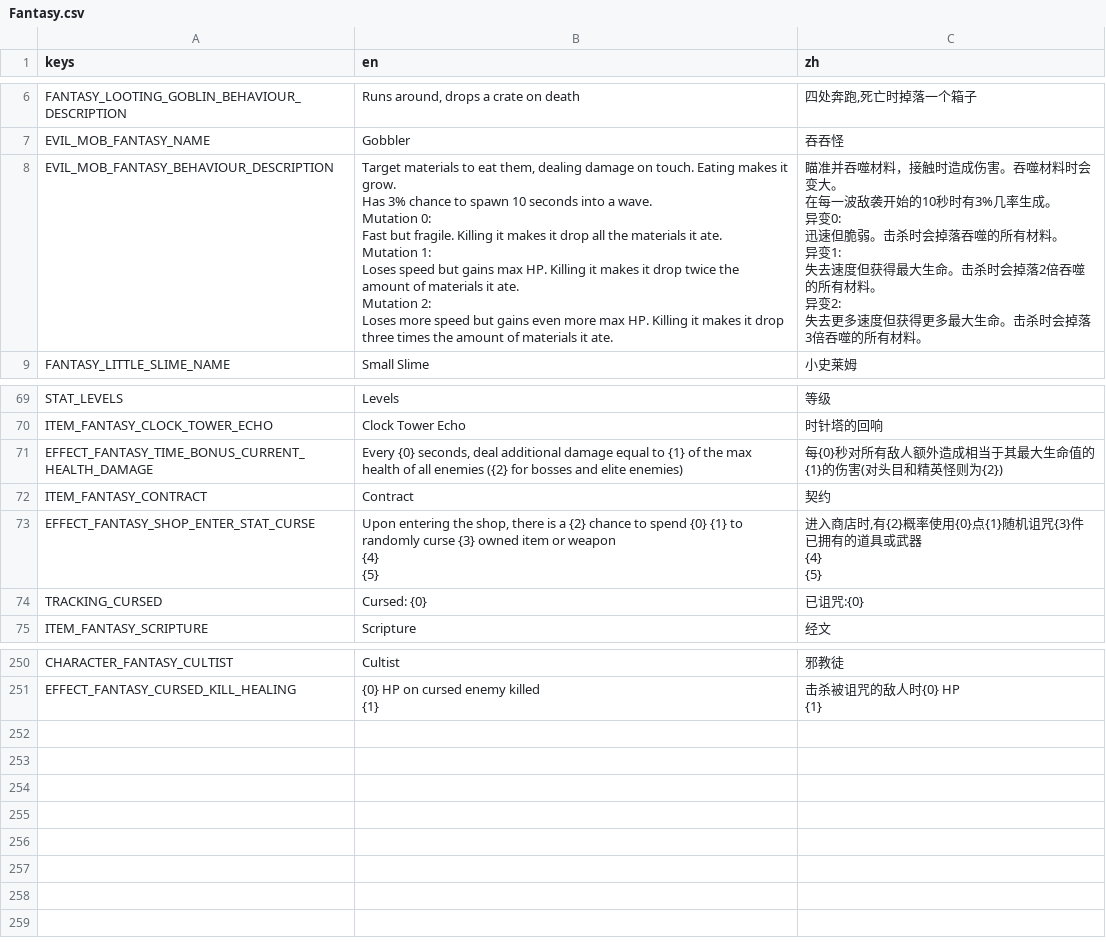
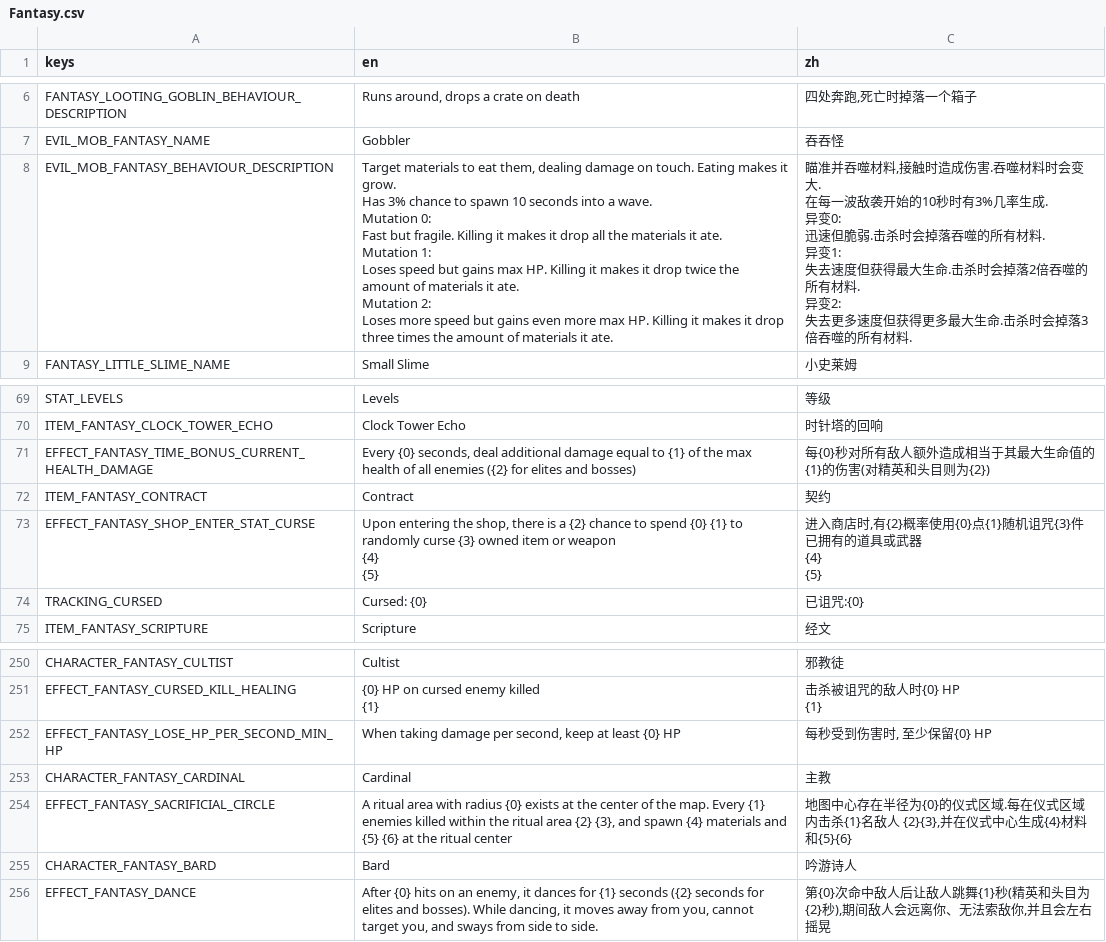
Before and after one commit to CYoJkoY/Yoko-Fantasy, a CSV file: translations/Fantasy.csv, drawn as a sheet; only a part is shown, gaps mark what is left out.

```diff
--- a/translations/Fantasy.csv
+++ b/translations/Fantasy.csv
@@ -7,23 +7,23 @@ FANTASY_LOOTING_GOBLIN_BEHAVIOUR_DESCRIPTION,"Runs around, drops a crate on deat
 EVIL_MOB_FANTASY_NAME,Gobbler,吞吞怪
-EVIL_MOB_FANTASY_BEHAVIOUR_DESCRIPTION,"Target materials to eat them, dealing damage on touch. Eating makes it grow.
-Has 3% chance to spawn 10 seconds into a wave.
-
-Mutation 0:
-Fast but fragile. Killing it makes it drop all the materials it ate.
-
-Mutation 1:
-Loses speed but gains max HP. Killing it makes it drop twice the amount of materials it ate.
-
-Mutation 2:
-Loses more speed but gains even more max HP. Killing it makes it drop three times the amount of materials it ate.","瞄准并吞噬材料，接触时造成伤害。吞噬材料时会变大。
-在每一波敌袭开始的10秒时有3%几率生成。
-
-异变0:
-迅速但脆弱。击杀时会掉落吞噬的所有材料。
-
-异变1:
-失去速度但获得最大生命。击杀时会掉落2倍吞噬的所有材料。
-
-异变2:
-失去更多速度但获得更多最大生命。击杀时会掉落3倍吞噬的所有材料。"
+EVIL_MOB_FANTASY_BEHAVIOUR_DESCRIPTION,"Target materials to eat them, dealing damage on touch. Eating makes it grow.
+Has 3% chance to spawn 10 seconds into a wave.
+
+Mutation 0:
+Fast but fragile. Killing it makes it drop all the materials it ate.
+
+Mutation 1:
+Loses speed but gains max HP. Killing it makes it drop twice the amount of materials it ate.
+
+Mutation 2:
+Loses more speed but gains even more max HP. Killing it makes it drop three times the amount of materials it ate.","瞄准并吞噬材料,接触时造成伤害.吞噬材料时会变大.
+在每一波敌袭开始的10秒时有3%几率生成.
+
+异变0:
+迅速但脆弱.击杀时会掉落吞噬的所有材料.
+
+异变1:
+失去速度但获得最大生命.击杀时会掉落2倍吞噬的所有材料.
+
+异变2:
+失去更多速度但获得更多最大生命.击杀时会掉落3倍吞噬的所有材料."
 FANTASY_LITTLE_SLIME_NAME,Small Slime,小史莱姆
@@ -98,3 +98,3 @@ STAT_LEVELS,Levels,等级
 ITEM_FANTASY_CLOCK_TOWER_ECHO,Clock Tower Echo,时针塔的回响
-EFFECT_FANTASY_TIME_BONUS_CURRENT_HEALTH_DAMAGE,"Every {0} seconds, deal additional damage equal to {1} of the max health of all enemies ({2} for bosses and elite enemies)",每{0}秒对所有敌人额外造成相当于其最大生命值的{1}的伤害(对头目和精英怪则为{2})
+EFFECT_FANTASY_TIME_BONUS_CURRENT_HEALTH_DAMAGE,"Every {0} seconds, deal additional damage equal to {1} of the max health of all enemies ({2} for elites and bosses)",每{0}秒对所有敌人额外造成相当于其最大生命值的{1}的伤害(对精英和头目则为{2})
 ITEM_FANTASY_CONTRACT,Contract,契约
@@ -503 +503,6 @@ EFFECT_FANTASY_CURSED_KILL_HEALING,"{0} HP on cursed enemy killed
 {1}"
+EFFECT_FANTASY_LOSE_HP_PER_SECOND_MIN_HP,"When taking damage per second, keep at least {0} HP","每秒受到伤害时, 至少保留{0} HP"
+CHARACTER_FANTASY_CARDINAL,Cardinal,主教
+EFFECT_FANTASY_SACRIFICIAL_CIRCLE,"A ritual area with radius {0} exists at the center of the map. Every {1} enemies killed within the ritual area {2} {3}, and spawn {4} materials and {5} {6} at the ritual center","地图中心存在半径为{0}的仪式区域.每在仪式区域内击杀{1}名敌人 {2}{3},并在仪式中心生成{4}材料和{5}{6}"
+CHARACTER_FANTASY_BARD,Bard,吟游诗人
+EFFECT_FANTASY_DANCE,"After {0} hits on an enemy, it dances for {1} seconds ({2} seconds for elites and bosses). While dancing, it moves away from you, cannot target you, and sways from side to side.","第{0}次命中敌人后让敌人跳舞{1}秒(精英和头目为{2}秒),期间敌人会远离你、无法索敌你,并且会左右摇晃"
```
Also changed, not shown: 58 other files.
